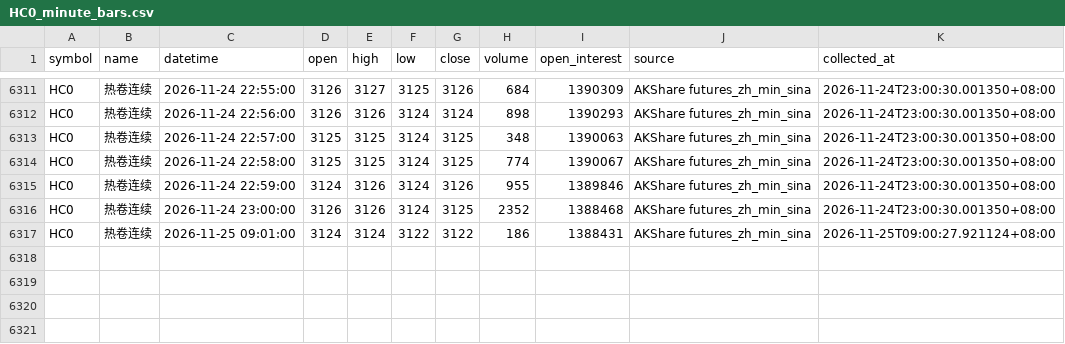
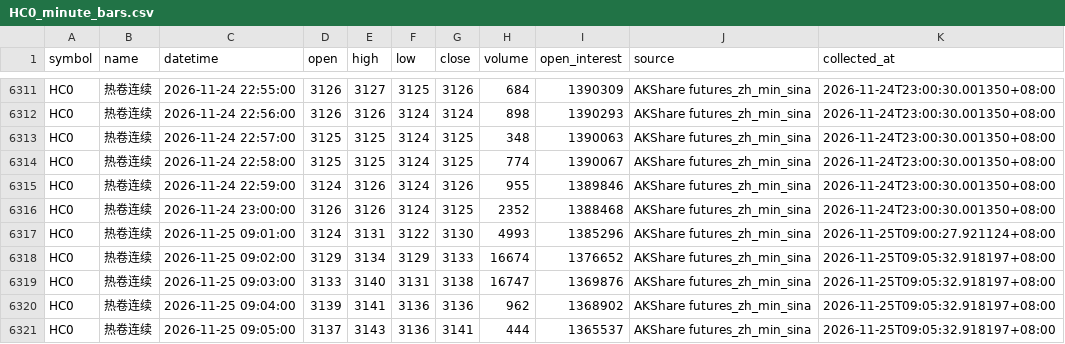
Before and after one commit to luckyjohnlucky/akshare-futures-data, a CSV file: output/HC0_minute_bars.csv, drawn as a sheet; only a part is shown, gaps mark what is left out.

```diff
--- a/output/HC0_minute_bars.csv
+++ b/output/HC0_minute_bars.csv
@@ -6316,2 +6316,6 @@ HC0,热卷连续,2026-11-24 22:59:00,3124,3126,3124,3126,955,1389846,AKShare fut
 HC0,热卷连续,2026-11-24 23:00:00,3126,3126,3124,3125,2352,1388468,AKShare futures_zh_min_sina,2026-11-24T23:00:30.001350+08:00
-HC0,热卷连续,2026-11-25 09:01:00,3124,3124,3122,3122,186,1388431,AKShare futures_zh_min_sina,2026-11-25T09:00:27.921124+08:00
+HC0,热卷连续,2026-11-25 09:01:00,3124,3131,3122,3130,4993,1385296,AKShare futures_zh_min_sina,2026-11-25T09:00:27.921124+08:00
+HC0,热卷连续,2026-11-25 09:02:00,3129,3134,3129,3133,16674,1376652,AKShare futures_zh_min_sina,2026-11-25T09:05:32.918197+08:00
+HC0,热卷连续,2026-11-25 09:03:00,3133,3140,3131,3138,16747,1369876,AKShare futures_zh_min_sina,2026-11-25T09:05:32.918197+08:00
+HC0,热卷连续,2026-11-25 09:04:00,3139,3141,3136,3136,962,1368902,AKShare futures_zh_min_sina,2026-11-25T09:05:32.918197+08:00
+HC0,热卷连续,2026-11-25 09:05:00,3137,3143,3136,3141,444,1365537,AKShare futures_zh_min_sina,2026-11-25T09:05:32.918197+08:00
```
Also changed, not shown: output/L0_minute_bars.csv, output/MA0_minute_bars.csv, 6 other files.
